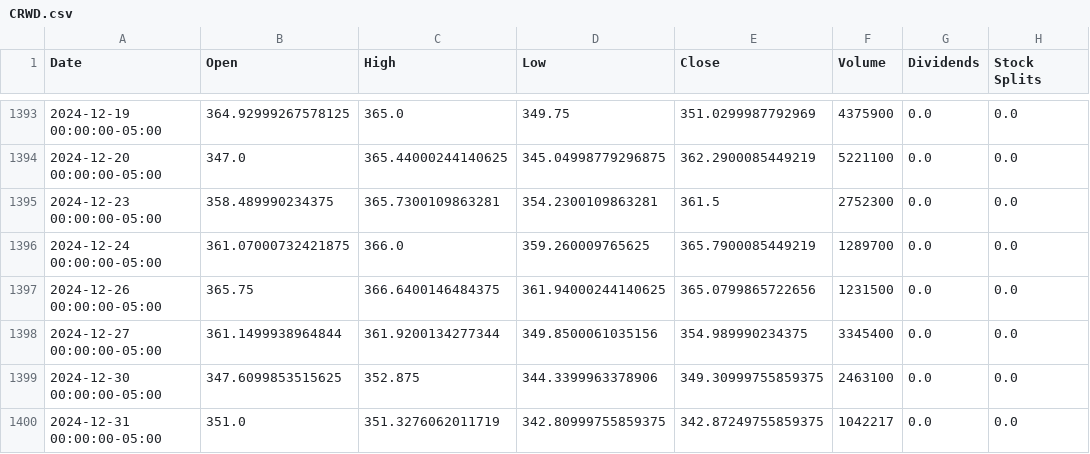
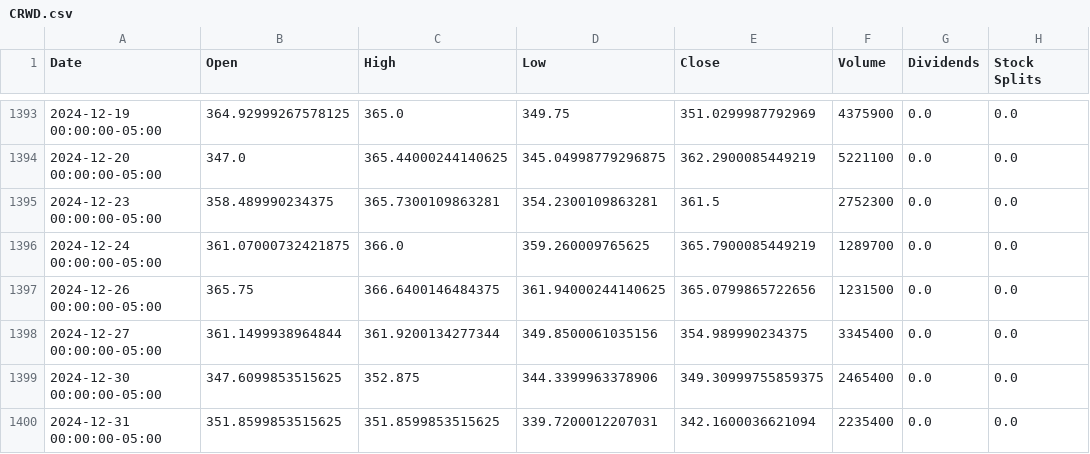
Before and after one commit to sebst/thatus-wi-2024-stocks, a CSV file: data/CRWD.csv, drawn as a sheet; only a part is shown, gaps mark what is left out.

Commit message:
Update stock data

```diff
--- a/data/CRWD.csv
+++ b/data/CRWD.csv
@@ -1398,3 +1398,3 @@ Date,Open,High,Low,Close,Volume,Dividends,Stock Splits
 2024-12-27 00:00:00-05:00,361.1499938964844,361.9200134277344,349.8500061035156,354.989990234375,3345400,0.0,0.0
-2024-12-30 00:00:00-05:00,347.6099853515625,352.875,344.3399963378906,349.30999755859375,2463100,0.0,0.0
-2024-12-31 00:00:00-05:00,351.0,351.3276062011719,342.80999755859375,342.87249755859375,1042217,0.0,0.0
+2024-12-30 00:00:00-05:00,347.6099853515625,352.875,344.3399963378906,349.30999755859375,2465400,0.0,0.0
+2024-12-31 00:00:00-05:00,351.8599853515625,351.8599853515625,339.7200012207031,342.1600036621094,2235400,0.0,0.0
```
Also changed, not shown: 5 other files.
